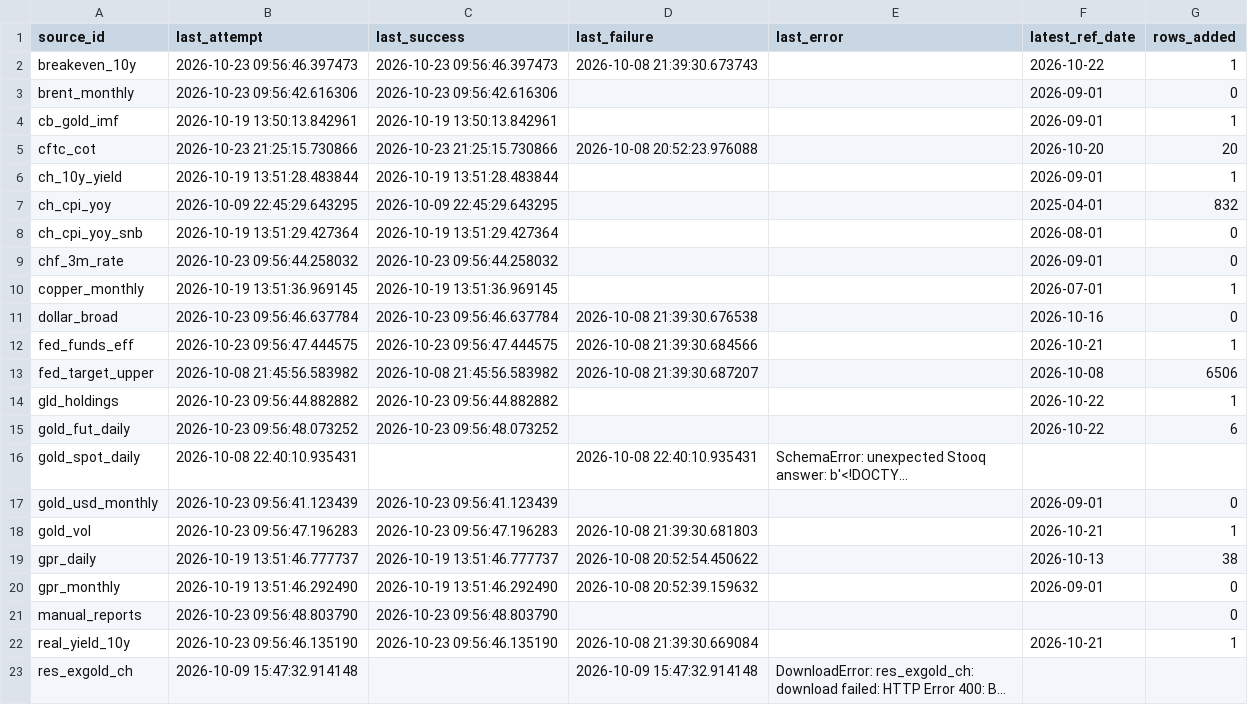
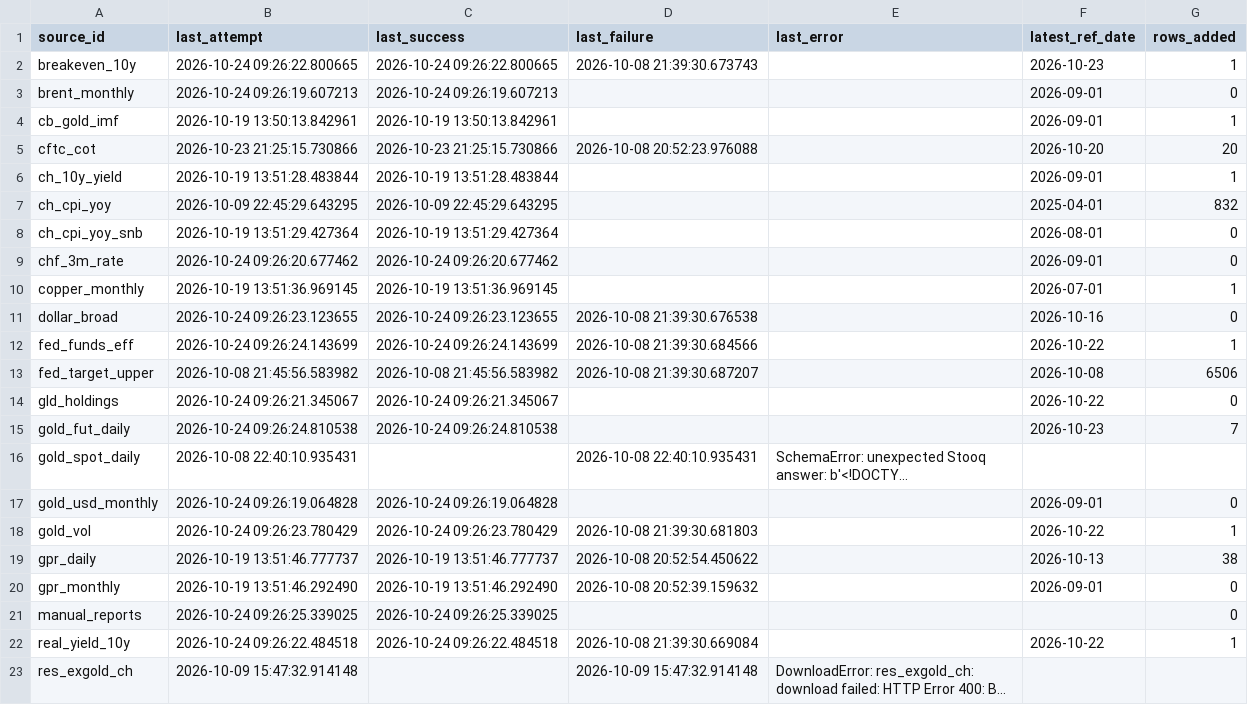
Before and after one commit to Shawhir/Commodities, a CSV file: data/store/_data_health.csv, drawn as a sheet; only a part is shown; long unchanged cells end in …; the diff covers the shown part only; the diff names each change by its address in the sheet, - before the commit and + after, or states it on an @@ line.

```diff
--- a/data/store/_data_health.csv
+++ b/data/store/_data_health.csv
-B2 (last_attempt): 2026-10-23 09:56:46.397473
+B2 (last_attempt): 2026-10-24 09:26:22.800665
-C2 (last_success): 2026-10-23 09:56:46.397473
+C2 (last_success): 2026-10-24 09:26:22.800665
-F2 (latest_ref_date): 2026-10-22
+F2 (latest_ref_date): 2026-10-23
-B3 (last_attempt): 2026-10-23 09:56:42.616306
+B3 (last_attempt): 2026-10-24 09:26:19.607213
-C3 (last_success): 2026-10-23 09:56:42.616306
+C3 (last_success): 2026-10-24 09:26:19.607213
-B9 (last_attempt): 2026-10-23 09:56:44.258032
+B9 (last_attempt): 2026-10-24 09:26:20.677462
-C9 (last_success): 2026-10-23 09:56:44.258032
+C9 (last_success): 2026-10-24 09:26:20.677462
-B11 (last_attempt): 2026-10-23 09:56:46.637784
+B11 (last_attempt): 2026-10-24 09:26:23.123655
-C11 (last_success): 2026-10-23 09:56:46.637784
+C11 (last_success): 2026-10-24 09:26:23.123655
-B12 (last_attempt): 2026-10-23 09:56:47.444575
+B12 (last_attempt): 2026-10-24 09:26:24.143699
-C12 (last_success): 2026-10-23 09:56:47.444575
+C12 (last_success): 2026-10-24 09:26:24.143699
-F12 (latest_ref_date): 2026-10-21
+F12 (latest_ref_date): 2026-10-22
-B14 (last_attempt): 2026-10-23 09:56:44.882882
+B14 (last_attempt): 2026-10-24 09:26:21.345067
-C14 (last_success): 2026-10-23 09:56:44.882882
+C14 (last_success): 2026-10-24 09:26:21.345067
-G14 (rows_added): 1
+G14 (rows_added): 0
-B15 (last_attempt): 2026-10-23 09:56:48.073252
+B15 (last_attempt): 2026-10-24 09:26:24.810538
-C15 (last_success): 2026-10-23 09:56:48.073252
+C15 (last_success): 2026-10-24 09:26:24.810538
-F15 (latest_ref_date): 2026-10-22
+F15 (latest_ref_date): 2026-10-23
-G15 (rows_added): 6
+G15 (rows_added): 7
-B17 (last_attempt): 2026-10-23 09:56:41.123439
+B17 (last_attempt): 2026-10-24 09:26:19.064828
-C17 (last_success): 2026-10-23 09:56:41.123439
+C17 (last_success): 2026-10-24 09:26:19.064828
-B18 (last_attempt): 2026-10-23 09:56:47.196283
+B18 (last_attempt): 2026-10-24 09:26:23.780429
-C18 (last_success): 2026-10-23 09:56:47.196283
+C18 (last_success): 2026-10-24 09:26:23.780429
-F18 (latest_ref_date): 2026-10-21
+F18 (latest_ref_date): 2026-10-22
-B21 (last_attempt): 2026-10-23 09:56:48.803790
+B21 (last_attempt): 2026-10-24 09:26:25.339025
-C21 (last_success): 2026-10-23 09:56:48.803790
+C21 (last_success): 2026-10-24 09:26:25.339025
-B22 (last_attempt): 2026-10-23 09:56:46.135190
+B22 (last_attempt): 2026-10-24 09:26:22.484518
-C22 (last_success): 2026-10-23 09:56:46.135190
+C22 (last_success): 2026-10-24 09:26:22.484518
-F22 (latest_ref_date): 2026-10-21
+F22 (latest_ref_date): 2026-10-22
```
Also changed, not shown: 32 edited cells elsewhere in this file, data/store/breakeven_10y.csv, data/store/gold_vol.csv, 21 other files.
